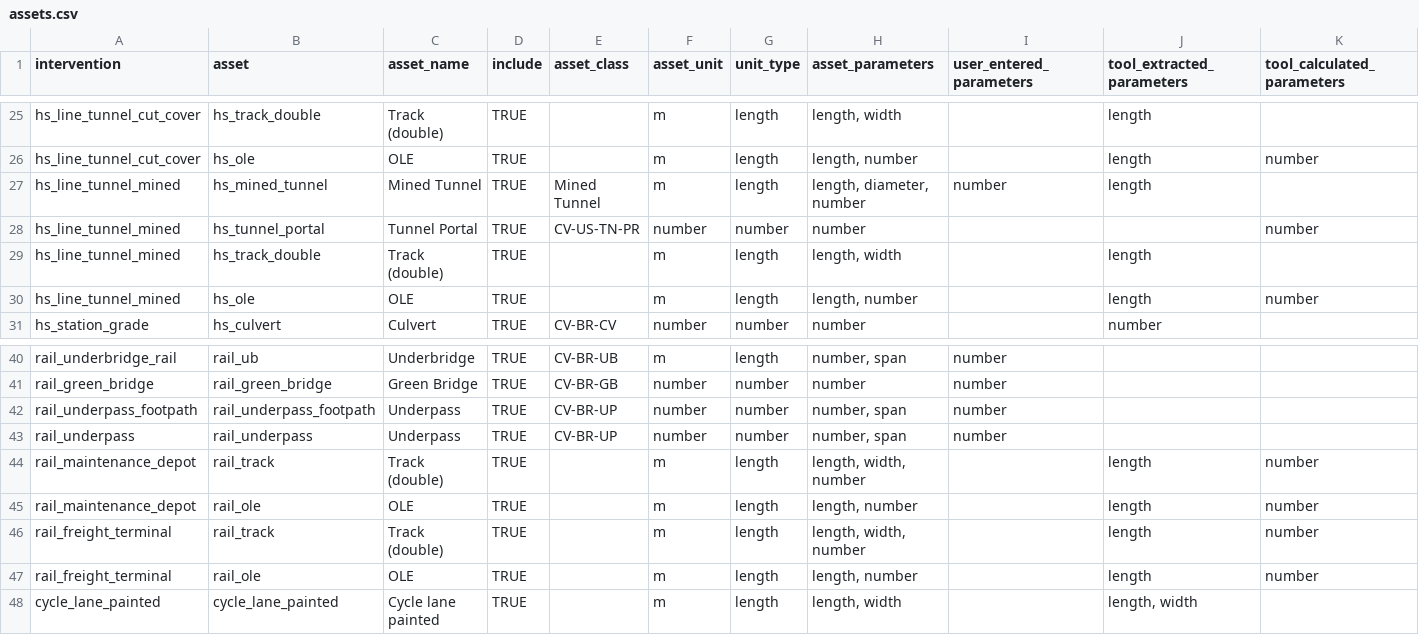
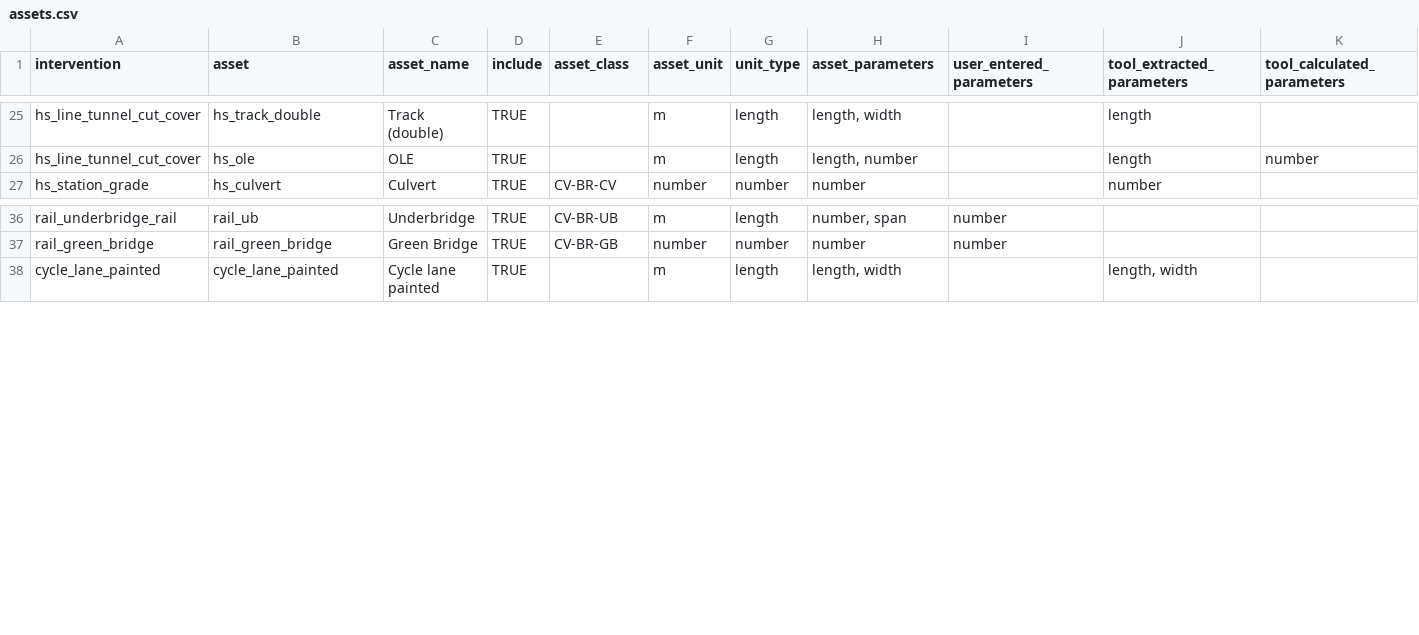
Before and after one commit to SDCA-tool/sdca-data, a CSV file: data_tables/assets.csv, drawn as a sheet; only a part is shown, gaps mark what is left out; the diff names each change by its address in the sheet, - before the commit and + after, or states it on an @@ line.

Commit message:
update tables based on jannik's fixes

```diff
--- a/data_tables/assets.csv
+++ b/data_tables/assets.csv
-row 27: hs_line_tunnel_mined | hs_mined_tunnel | Mined Tunnel | TRUE | Mined Tunnel | m | length | length, diameter, number | number | length
-row 28: hs_line_tunnel_mined | hs_tunnel_portal | Tunnel Portal | TRUE | CV-US-TN-PR | number | number | number |  |  | number
-row 29: hs_line_tunnel_mined | hs_track_double | Track (double) | TRUE |  | m | length | length, width |  | length
-row 30: hs_line_tunnel_mined | hs_ole | OLE | TRUE |  | m | length | length, number |  | length | number
-row 42: rail_underpass_footpath | rail_underpass_footpath | Underpass | TRUE | CV-BR-UP | number | number | number, span | number
-row 43: rail_underpass | rail_underpass | Underpass | TRUE | CV-BR-UP | number | number | number, span | number
-row 44: rail_maintenance_depot | rail_track | Track (double) | TRUE |  | m | length | length, width, number |  | length | number
-row 45: rail_maintenance_depot | rail_ole | OLE | TRUE |  | m | length | length, number |  | length | number
-row 46: rail_freight_terminal | rail_track | Track (double) | TRUE |  | m | length | length, width, number |  | length | number
-row 47: rail_freight_terminal | rail_ole | OLE | TRUE |  | m | length | length, number |  | length | number
```
Also changed, not shown: data_tables/assets_parameters.csv, data_tables/components.csv.
